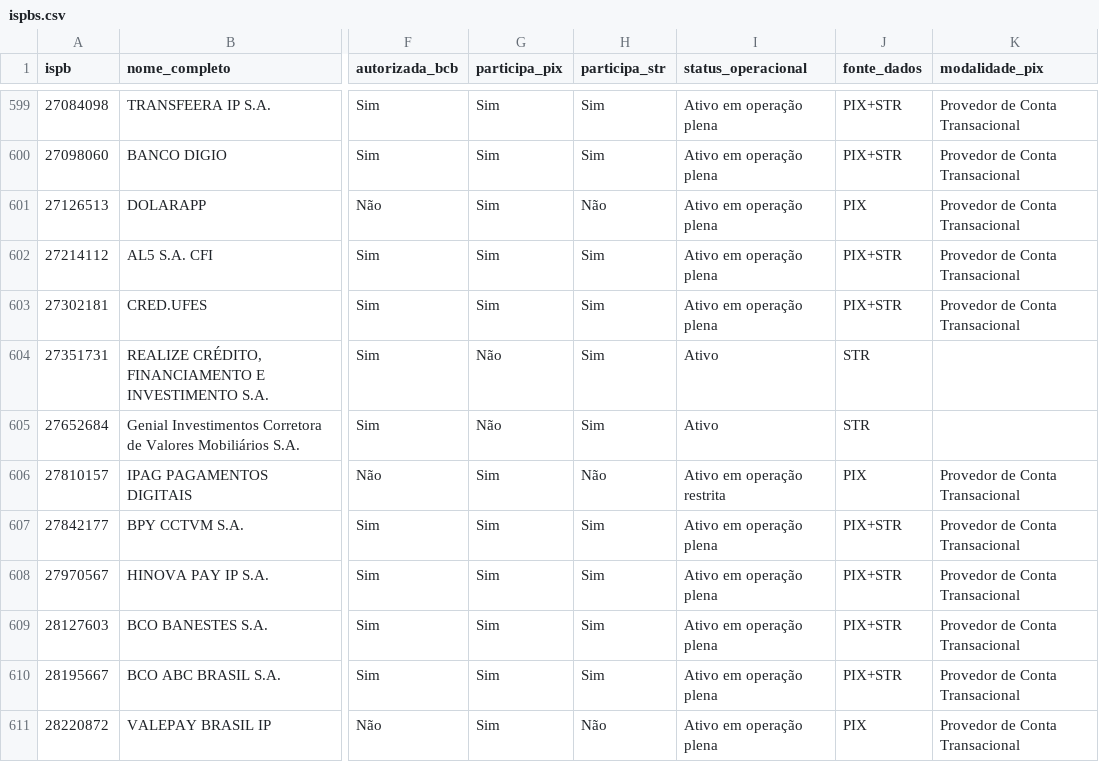
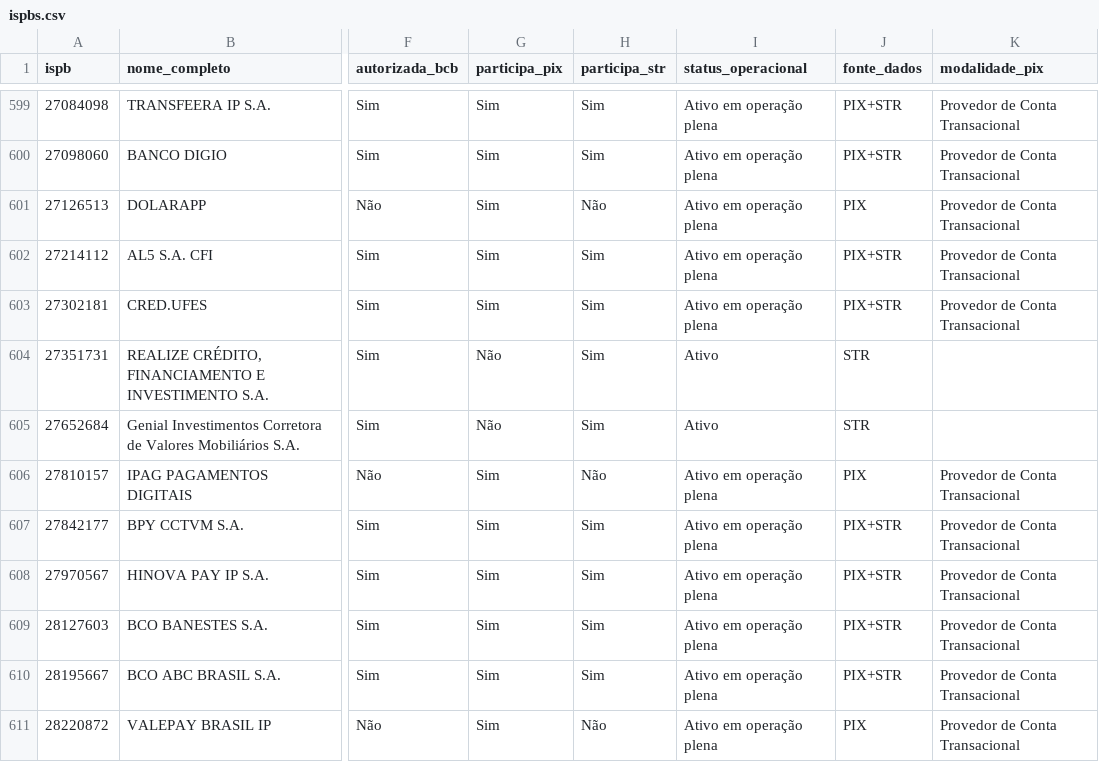
Before and after one commit to antoniopaolillo/brasil-ispb-database, a CSV file: data/ispbs.csv, drawn as a sheet; only a part is shown, gaps mark what is left out; the diff names each change by its address in the sheet, - before the commit and + after, or states it on an @@ line.

```diff
--- a/data/ispbs.csv
+++ b/data/ispbs.csv
-I606 (status_operacional): Ativo em operação restrita
+I606 (status_operacional): Ativo em operação plena
```
Also changed, not shown: 2 other files.
